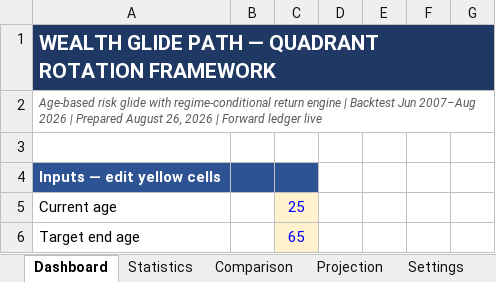
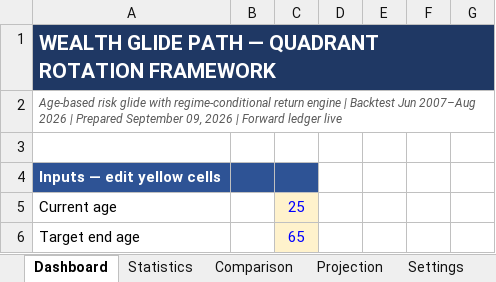
Before and after one commit to HoldenCole/IBKRTradingBot, an Excel workbook: GrowthProjection.xlsx, sheet Dashboard, drawn as a sheet; only a part is shown; values as stored, in another font and other column widths than the file's, no borders; charts and pictures not drawn; the diff names each change by its address in the sheet, - before the commit and + after, or states it on an @@ line.

```diff
--- a/GrowthProjection.xlsx (sheet Dashboard)
+++ b/GrowthProjection.xlsx (sheet Dashboard)
-A2: …| Prepared August 26, 2026 |…
+A2: …| Prepared September 09, 2026 |…
```
Also changed, not shown: sheet Statistics, sheet Data, RotationOrders.xlsx, 9 other files.
